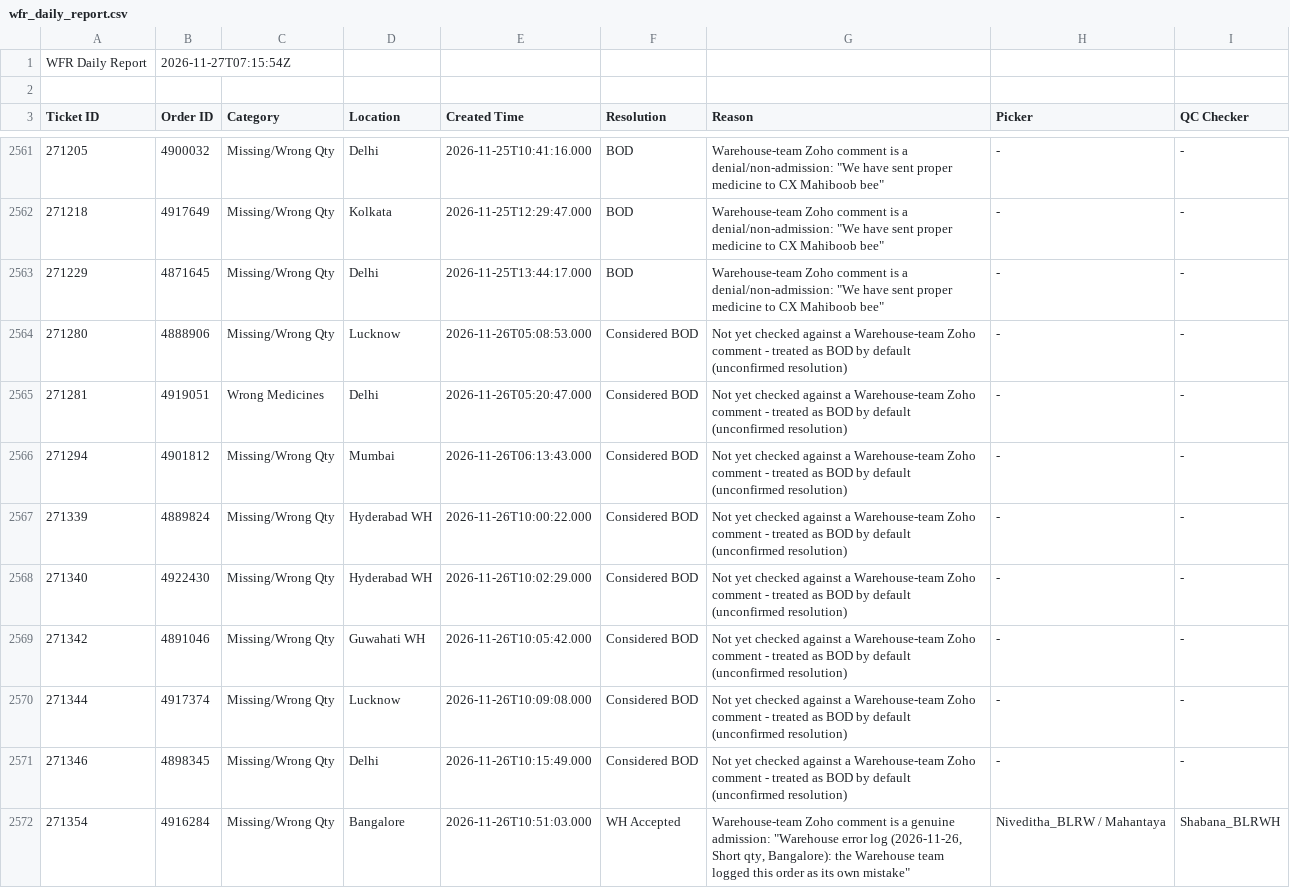
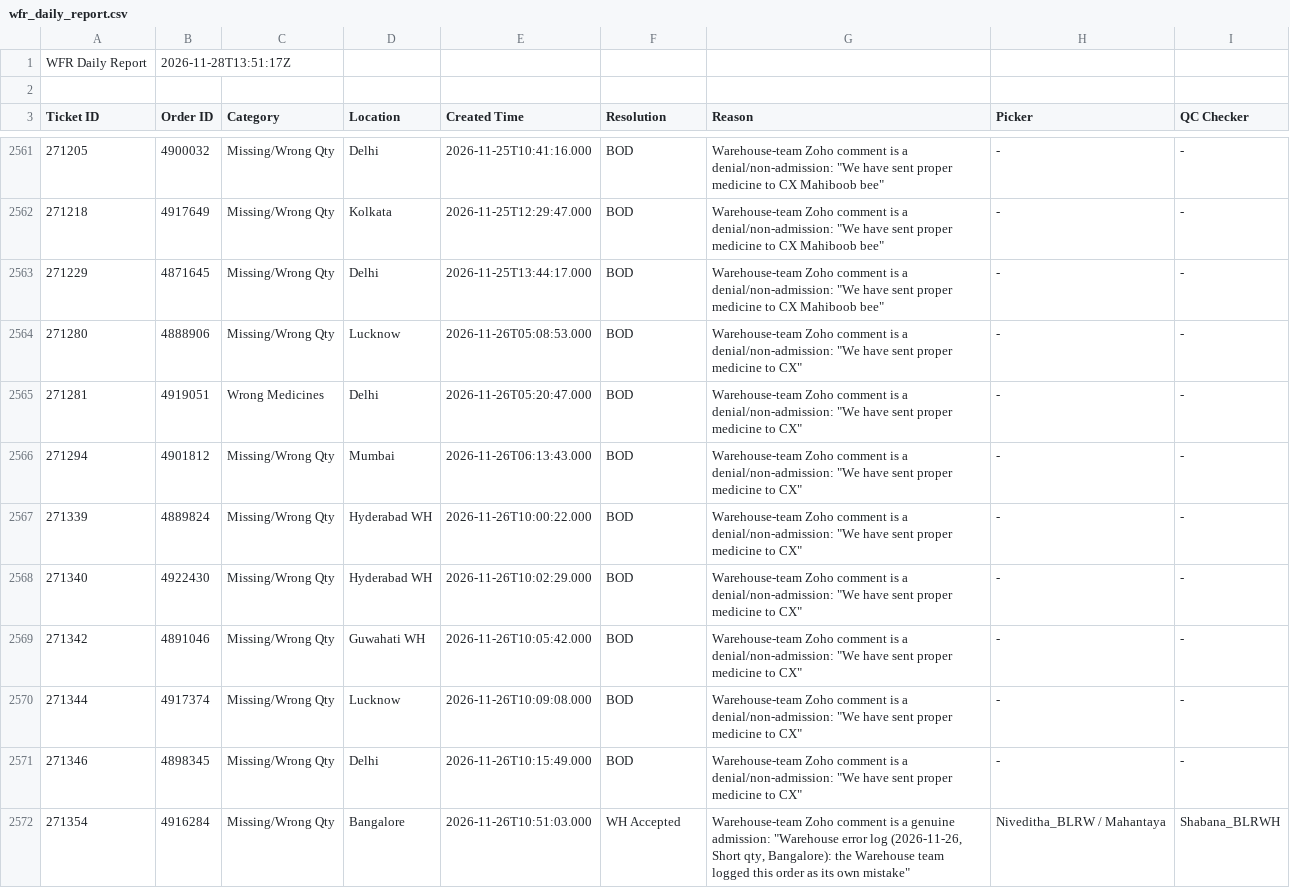
Before and after one commit to vermatanishk/WFR-dashboard-TV-, a CSV file: pipeline/wfr_daily_report.csv, drawn as a sheet; only a part is shown, gaps mark what is left out; the diff covers the shown part only.

```diff
--- a/pipeline/wfr_daily_report.csv
+++ b/pipeline/wfr_daily_report.csv
@@ -1,2 +1,2 @@
-WFR Daily Report,2026-11-27T07:15:54Z
+WFR Daily Report,2026-11-28T13:51:17Z
 
@@ -2563,10 +2563,10 @@ Ticket ID,Order ID,Category,Location,Created Time,Resolution,Reason,Picker,QC Ch
 271229,4871645,Missing/Wrong Qty,Delhi,2026-11-25T13:44:17.000,BOD,"Warehouse-team Zoho comment is a denial/non-admission: ""We have sent proper medicine to CX Mahiboob bee""",-,-
-271280,4888906,Missing/Wrong Qty,Lucknow,2026-11-26T05:08:53.000,Considered BOD,Not yet checked against a Warehouse-team Zoho comment - treated as BOD by default (unconfirmed resolution),-,-
-271281,4919051,Wrong Medicines,Delhi,2026-11-26T05:20:47.000,Considered BOD,Not yet checked against a Warehouse-team Zoho comment - treated as BOD by default (unconfirmed resolution),-,-
-271294,4901812,Missing/Wrong Qty,Mumbai,2026-11-26T06:13:43.000,Considered BOD,Not yet checked against a Warehouse-team Zoho comment - treated as BOD by default (unconfirmed resolution),-,-
-271339,4889824,Missing/Wrong Qty,Hyderabad WH,2026-11-26T10:00:22.000,Considered BOD,Not yet checked against a Warehouse-team Zoho comment - treated as BOD by default (unconfirmed resolution),-,-
-271340,4922430,Missing/Wrong Qty,Hyderabad WH,2026-11-26T10:02:29.000,Considered BOD,Not yet checked against a Warehouse-team Zoho comment - treated as BOD by default (unconfirmed resolution),-,-
-271342,4891046,Missing/Wrong Qty,Guwahati WH,2026-11-26T10:05:42.000,Considered BOD,Not yet checked against a Warehouse-team Zoho comment - treated as BOD by default (unconfirmed resolution),-,-
-271344,4917374,Missing/Wrong Qty,Lucknow,2026-11-26T10:09:08.000,Considered BOD,Not yet checked against a Warehouse-team Zoho comment - treated as BOD by default (unconfirmed resolution),-,-
-271346,4898345,Missing/Wrong Qty,Delhi,2026-11-26T10:15:49.000,Considered BOD,Not yet checked against a Warehouse-team Zoho comment - treated as BOD by default (unconfirmed resolution),-,-
+271280,4888906,Missing/Wrong Qty,Lucknow,2026-11-26T05:08:53.000,BOD,"Warehouse-team Zoho comment is a denial/non-admission: ""We have sent proper medicine to CX""",-,-
+271281,4919051,Wrong Medicines,Delhi,2026-11-26T05:20:47.000,BOD,"Warehouse-team Zoho comment is a denial/non-admission: ""We have sent proper medicine to CX""",-,-
+271294,4901812,Missing/Wrong Qty,Mumbai,2026-11-26T06:13:43.000,BOD,"Warehouse-team Zoho comment is a denial/non-admission: ""We have sent proper medicine to CX""",-,-
+271339,4889824,Missing/Wrong Qty,Hyderabad WH,2026-11-26T10:00:22.000,BOD,"Warehouse-team Zoho comment is a denial/non-admission: ""We have sent proper medicine to CX""",-,-
+271340,4922430,Missing/Wrong Qty,Hyderabad WH,2026-11-26T10:02:29.000,BOD,"Warehouse-team Zoho comment is a denial/non-admission: ""We have sent proper medicine to CX""",-,-
+271342,4891046,Missing/Wrong Qty,Guwahati WH,2026-11-26T10:05:42.000,BOD,"Warehouse-team Zoho comment is a denial/non-admission: ""We have sent proper medicine to CX""",-,-
+271344,4917374,Missing/Wrong Qty,Lucknow,2026-11-26T10:09:08.000,BOD,"Warehouse-team Zoho comment is a denial/non-admission: ""We have sent proper medicine to CX""",-,-
+271346,4898345,Missing/Wrong Qty,Delhi,2026-11-26T10:15:49.000,BOD,"Warehouse-team Zoho comment is a denial/non-admission: ""We have sent proper medicine to CX""",-,-
 271354,4916284,Missing/Wrong Qty,Bangalore,2026-11-26T10:51:03.000,WH Accepted,"Warehouse-team Zoho comment is a genuine admission: ""Warehouse error log (2026-11-26, Short qty, Bangalore): the Warehouse team logged this order as its own mistake""",Niveditha_BLRW / Mahantaya,Shabana_BLRWH
```
Also changed, not shown: 14 edited cells elsewhere in this file, 33 other files.
